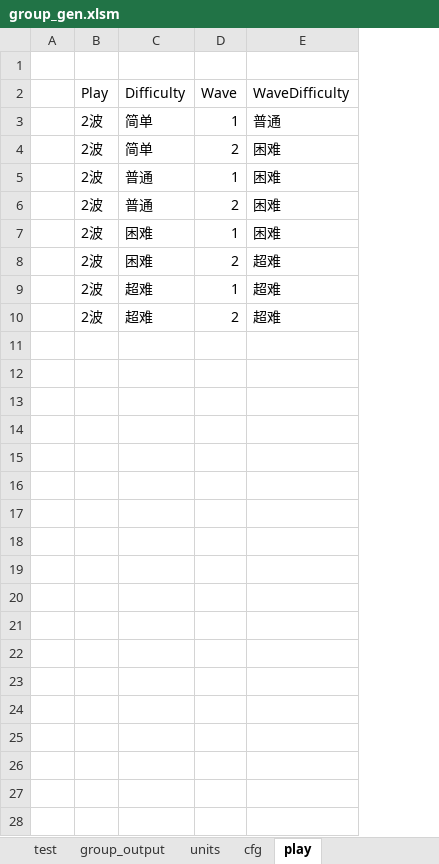
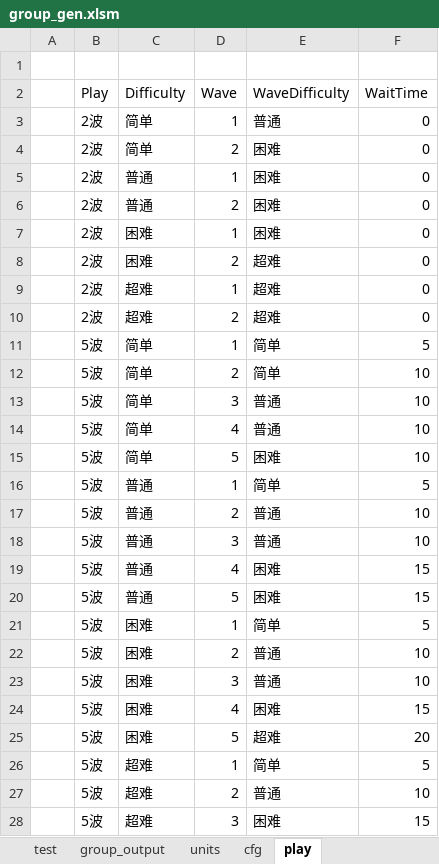
Before and after one commit to lovebirdsx/monster_group_gen, an Excel workbook: group_gen.xlsm, sheet play, drawn as a sheet; only a part is shown; values as stored, in another font and other column widths than the file's, no borders; table styles not drawn; the diff covers the shown part only; the diff names each change by its address in the sheet, - before the commit and + after, or states it on an @@ line.

```diff
--- a/group_gen.xlsm (sheet play)
+++ b/group_gen.xlsm (sheet play)
+column F (WaitTime), rows 3-10: all 0
+row 11:  | 5波 | 简单 | 1 | 简单 | 5
+row 12:  | 5波 | 简单 | 2 | 简单 | 10
+row 13:  | 5波 | 简单 | 3 | 普通 | 10
+row 14:  | 5波 | 简单 | 4 | 普通 | 10
+row 15:  | 5波 | 简单 | 5 | 困难 | 10
+row 16:  | 5波 | 普通 | 1 | 简单 | 5
+row 17:  | 5波 | 普通 | 2 | 普通 | 10
+row 18:  | 5波 | 普通 | 3 | 普通 | 10
+row 19:  | 5波 | 普通 | 4 | 困难 | 15
+row 20:  | 5波 | 普通 | 5 | 困难 | 15
+row 21:  | 5波 | 困难 | 1 | 简单 | 5
+row 22:  | 5波 | 困难 | 2 | 普通 | 10
+row 23:  | 5波 | 困难 | 3 | 普通 | 10
+row 24:  | 5波 | 困难 | 4 | 困难 | 15
+row 25:  | 5波 | 困难 | 5 | 超难 | 20
+row 26:  | 5波 | 超难 | 1 | 简单 | 5
+row 27:  | 5波 | 超难 | 2 | 普通 | 10
+row 28:  | 5波 | 超难 | 3 | 困难 | 15
```
Also changed, not shown: 2 added rows elsewhere in this sheet, sheet test, sheet hero_elite, sheet hero, sheet story, other sheet tabs, charts or pictures.
